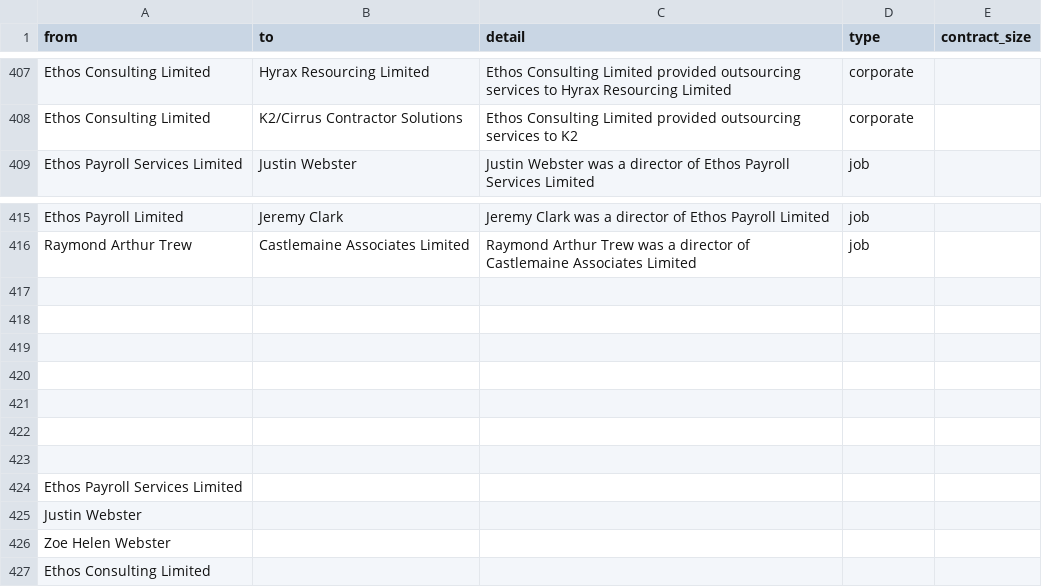
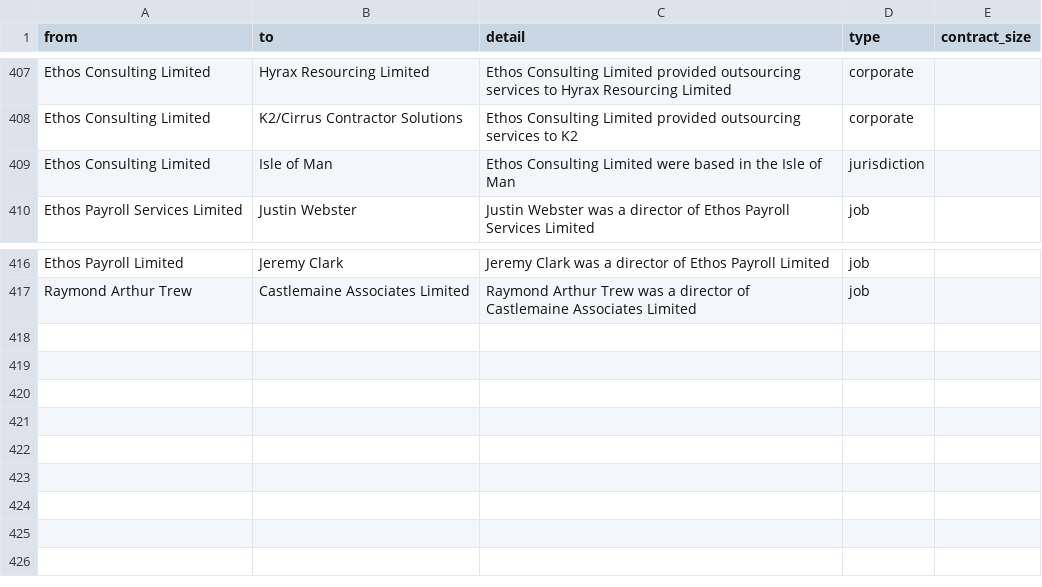
Before and after one commit to prime23-gareth/my-little-crony, a CSV file: src/connections.csv, drawn as a sheet; only a part is shown, gaps mark what is left out; removed rows and columns are numbered as before the commit, all else as after; the diff names each change by its address in the sheet, - before the commit and + after, or states it on an @@ line.

```diff
--- a/src/connections.csv
+++ b/src/connections.csv
+row 409: Ethos Consulting Limited | Isle of Man | Ethos Consulting Limited were based in the Isle of Man | jurisdiction
-row 417: (empty)
-row 418: (empty)
-row 419: (empty)
-row 420: (empty)
-row 421: (empty)
-row 422: (empty)
-row 423: (empty)
-row 424: Ethos Payroll Services Limited
-row 425: Justin Webster
-row 426: Zoe Helen Webster
-row 427: Ethos Consulting Limited
```
Also changed, not shown: 4 other files.
